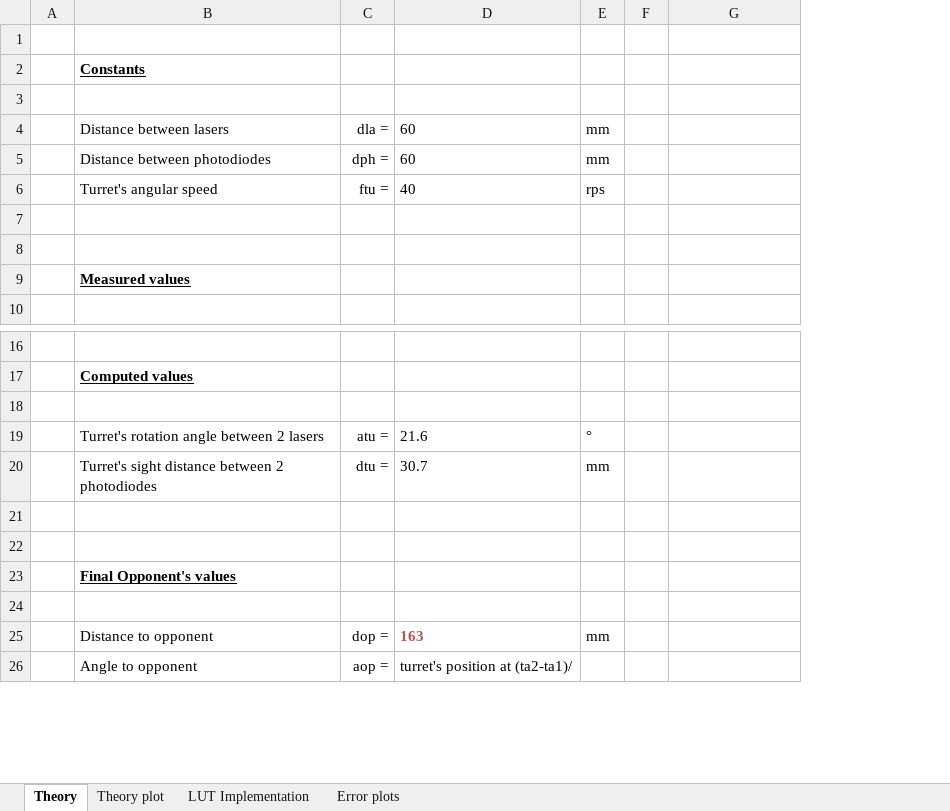
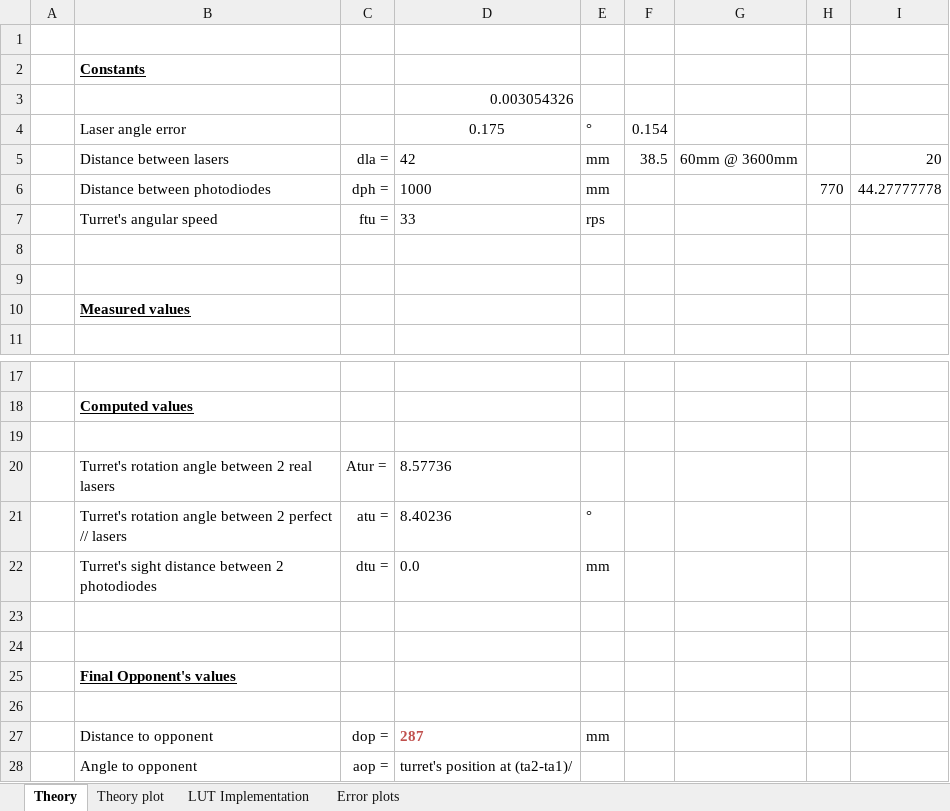
Before and after one commit to I-Grebot/Laser_Beacon_V3.0, an Excel workbook: Theory/PhotoDetectMain_Algorithm.xlsx, sheet Theory, drawn as a sheet; only a part is shown, gaps mark what is left out; values as stored, in another font and other column widths than the file's, no borders; removed rows and columns are numbered as before the commit, all else as after; the diff names each change by its address in the sheet, - before the commit and + after, or states it on an @@ line.

```diff
--- a/Theory/PhotoDetectMain_Algorithm.xlsx (sheet Theory)
+++ b/Theory/PhotoDetectMain_Algorithm.xlsx (sheet Theory)
-column D, rows 4-6: 60 | 60 | 40; rows 19-26: 21.6 | 30.7 |  |  |  |  | 163 | turret's position at (ta2-ta1)/
+column D, row 3: 0.003054326; rows 5-7: 42 | 1000 | 33; rows 21-28: 8.40236 | 0.0 |  |  |  |  | 287 | turret's position at (ta2-ta1)/
-column F, empty
+column F, row 5: 38.5
+column H, row 6: 770
+column I, rows 5-6: 20 | 44.27777778
+row 4:  | Laser angle error |  | 0.175 | ° | 0.154
-G5: (empty)
+G5: 60mm @ 3600mm
+row 20:  | Turret's rotation angle between 2 real lasers | Atur = | 8.57736
-B21: …between 2 lasers
+B21: …between 2 perfect // lasers
```
Also changed, not shown: sheet Error plots, sheet LUT Implementation, sheet Theory plot, charts or pictures, 13 other files.
